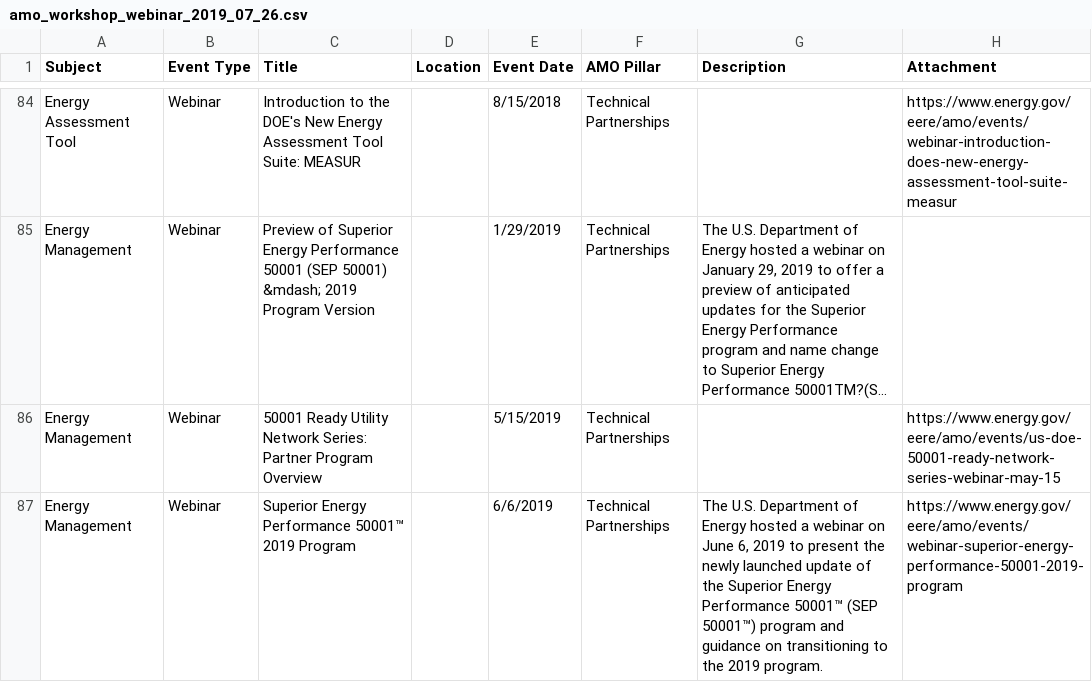
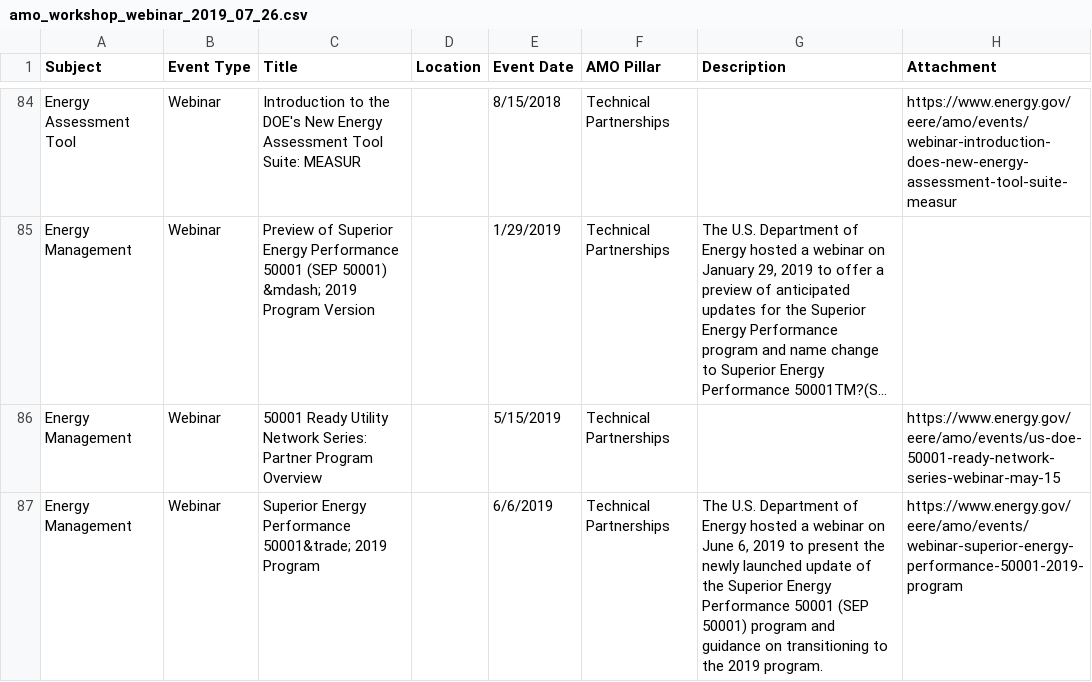
Before and after one commit to EEREweb/public, a CSV file: amo/datatable/event/amo_workshop_webinar_2019_07_26.csv, drawn as a sheet; only a part is shown, gaps mark what is left out; long unchanged cells end in …; the diff names each change by its address in the sheet, - before the commit and + after, or states it on an @@ line.

Commit message:
fixed special charactor

```diff
--- a/amo/datatable/event/amo_workshop_webinar_2019_07_26.csv
+++ b/amo/datatable/event/amo_workshop_webinar_2019_07_26.csv
-C87 (Title): …Energy Performance 50001™ 2019 Program
+C87 (Title): …Energy Performance 50001&trade; 2019 Program
-G87 (Description): …Energy Performance 50001™ (SEP 50001™) program and…
+G87 (Description): …Energy Performance 50001 (SEP 50001) program and…
```
